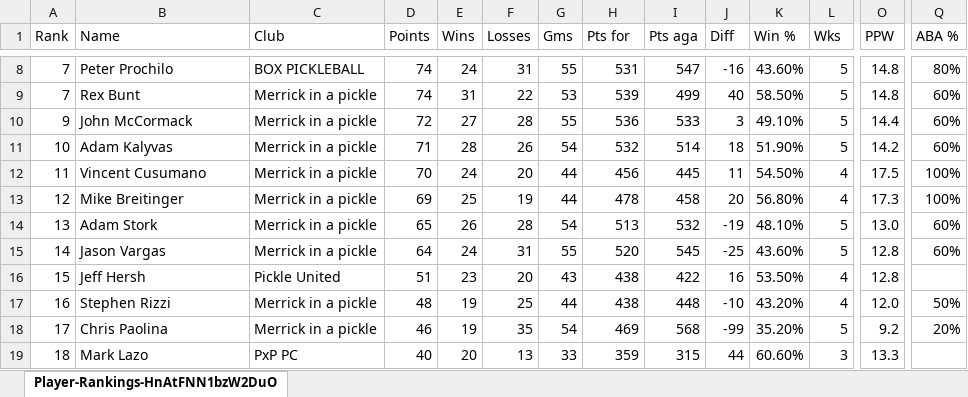
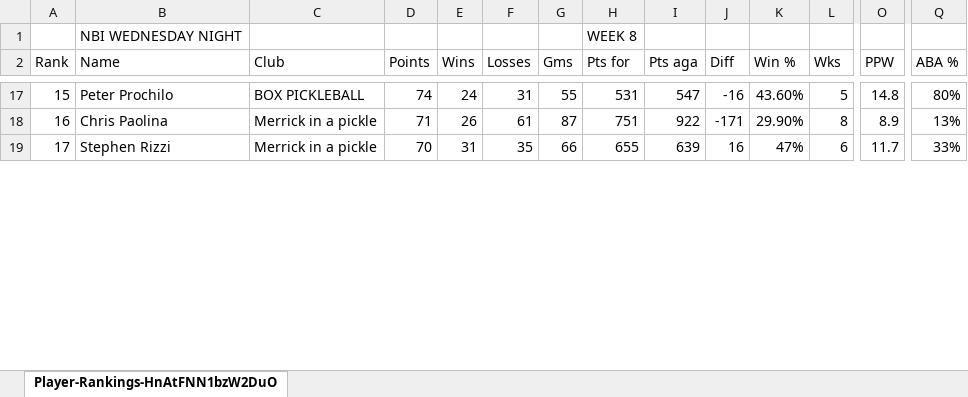
Before and after one commit to jaycolapinto-cyber/mip-stat-room, an Excel workbook: importer/live/standings/Player-Rankings-HnAtFNN1bzW2DuOVGi3K.xlsx, sheet Player-Rankings-HnAtFNN1bzW2DuO, drawn as a sheet; only a part is shown, gaps mark what is left out; values as stored, in another font and other column widths than the file's, no cell formats; removed rows and columns are numbered as before the commit, all else as after; rows hold the shown columns only; the diff covers the shown part only; the diff names each change by its address in the sheet, - before the commit and + after, or states it on an @@ line.

```diff
--- a/importer/live/standings/Player-Rankings-HnAtFNN1bzW2DuOVGi3K.xlsx (sheet Player-Rankings-HnAtFNN1bzW2DuO)
+++ b/importer/live/standings/Player-Rankings-HnAtFNN1bzW2DuOVGi3K.xlsx (sheet Player-Rankings-HnAtFNN1bzW2DuO)
+row 1:  | NBI WEDNESDAY NIGHT |  |  |  |  |  | WEEK 8
-A17 (Rank): 7
+A17 (Rank): 15
-row 9: 7 | Rex Bunt | Merrick in a pickle | 74 | 31 | 22 | 53 | 539 | 499 | 40 | 58.50% | 5 | 14.8 | 60%
-row 10: 9 | John McCormack | Merrick in a pickle | 72 | 27 | 28 | 55 | 536 | 533 | 3 | 49.10% | 5 | 14.4 | 60%
-row 11: 10 | Adam Kalyvas | Merrick in a pickle | 71 | 28 | 26 | 54 | 532 | 514 | 18 | 51.90% | 5 | 14.2 | 60%
-row 12: 11 | Vincent Cusumano | Merrick in a pickle | 70 | 24 | 20 | 44 | 456 | 445 | 11 | 54.50% | 4 | 17.5 | 100%
-row 13: 12 | Mike Breitinger | Merrick in a pickle | 69 | 25 | 19 | 44 | 478 | 458 | 20 | 56.80% | 4 | 17.3 | 100%
-row 14: 13 | Adam Stork | Merrick in a pickle | 65 | 26 | 28 | 54 | 513 | 532 | -19 | 48.10% | 5 | 13.0 | 60%
-row 15: 14 | Jason Vargas | Merrick in a pickle | 64 | 24 | 31 | 55 | 520 | 545 | -25 | 43.60% | 5 | 12.8 | 60%
-row 16: 15 | Jeff Hersh | Pickle United | 51 | 23 | 20 | 43 | 438 | 422 | 16 | 53.50% | 4 | 12.8
-row 17: 16 | Stephen Rizzi | Merrick in a pickle | 48 | 19 | 25 | 44 | 438 | 448 | -10 | 43.20% | 4 | 12.0 | 50%
-A18 (Rank): 17
+A18 (Rank): 16
-D18 (Points): 46
+D18 (Points): 71
-E18 (Wins): 19
+E18 (Wins): 26
-F18 (Losses): 35
+F18 (Losses): 61
-G18 (Gms): 54
+G18 (Gms): 87
-H18 (Pts for): 469
+H18 (Pts for): 751
-I18 (Pts aga): 568
+I18 (Pts aga): 922
-J18 (Diff): -99
+J18 (Diff): -171
-K18 (Win %): 35.20%
+K18 (Win %): 29.90%
-L18 (Wks): 5
+L18 (Wks): 8
-O18 (PPW): 9.2
+O18 (PPW): 8.9
-Q18 (ABA %): 20%
+Q18 (ABA %): 13%
-row 19: 18 | Mark Lazo | PxP PC | 40 | 20 | 13 | 33 | 359 | 315 | 44 | 60.60% | 3 | 13.3
+row 19: 17 | Stephen Rizzi | Merrick in a pickle | 70 | 31 | 35 | 66 | 655 | 639 | 16 | 47% | 6 | 11.7 | 33%
```
Also changed, not shown: 32 added rows, 9 removed rows and 90 edited cells elsewhere in this sheet, cell formats, formulas that keep their value, importer/live/standings/MIP_Weekly_Standings.xlsx, importer/live/standings/Player-Rankings-IpkPLQgrcTaT1jOUuymH.xlsx, 14 other files.
